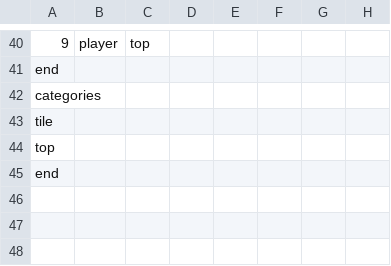
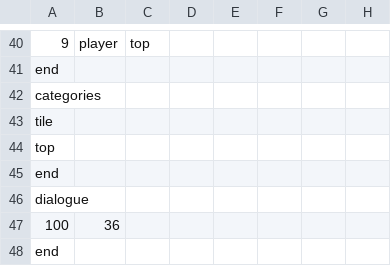
Before and after one commit to AdmiralSbs/GameProject, a CSV file: maps/map2.csv, drawn as a sheet; only a part is shown, gaps mark what is left out; the diff names each change by its address in the sheet, - before the commit and + after, or states it on an @@ line.

Commit message:
Dialogue read

```diff
--- a/maps/map2.csv
+++ b/maps/map2.csv
+row 46: dialogue
+row 47: 100 | 36
+row 48: end
```
Also changed, not shown: 1 other file.
